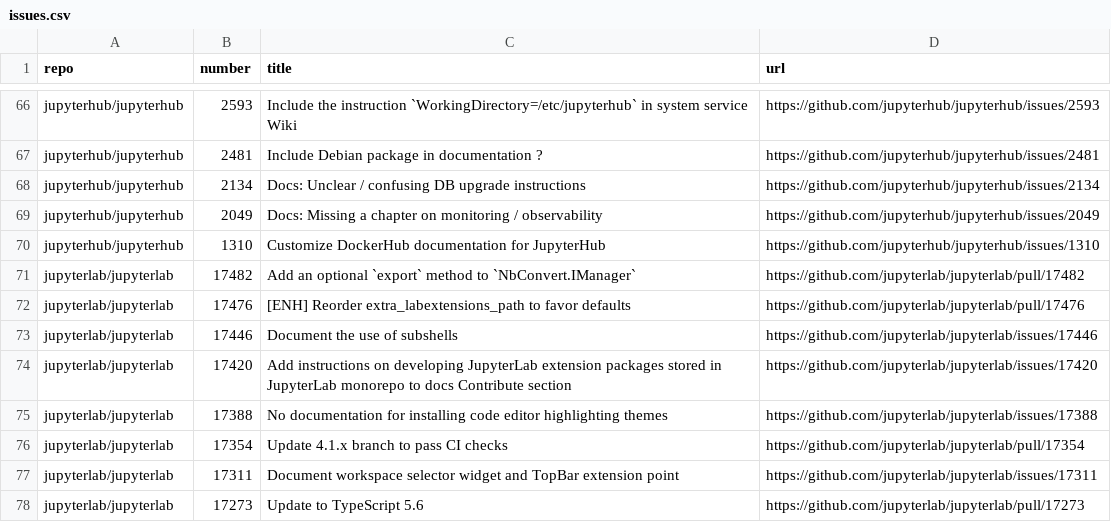
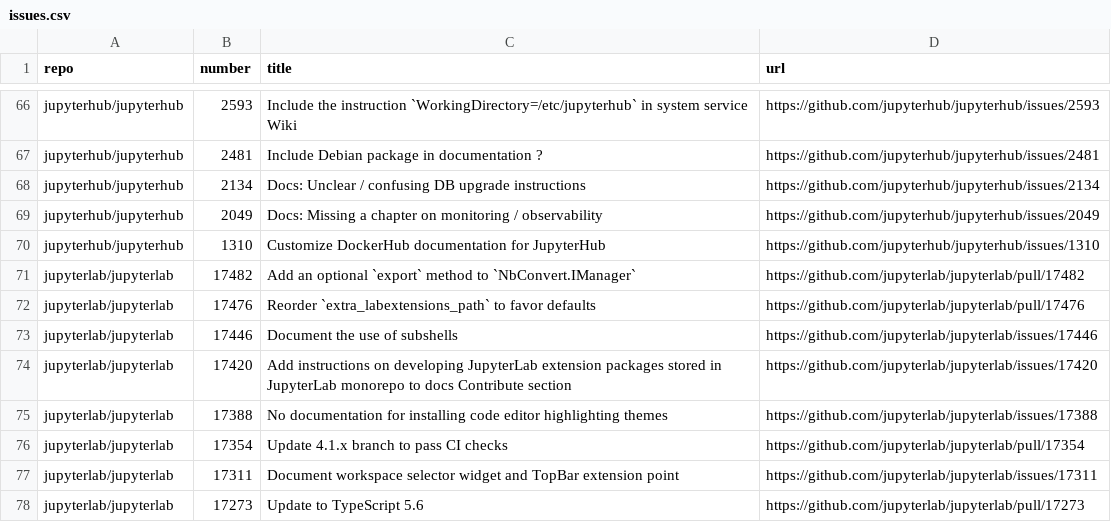
Before and after one commit to chbrandt/jupyter-docs-test, a CSV file: issues.csv, drawn as a sheet; only a part is shown, gaps mark what is left out.

```diff
--- a/issues.csv
+++ b/issues.csv
@@ -71,3 +71,3 @@
 "jupyterlab/jupyterlab","17482","Add an optional `export` method to `NbConvert.IManager`","https://github.com/jupyterlab/jupyterlab/pull/17482"
-"jupyterlab/jupyterlab","17476","[ENH] Reorder extra_labextensions_path to favor defaults","https://github.com/jupyterlab/jupyterlab/pull/17476"
+"jupyterlab/jupyterlab","17476","Reorder `extra_labextensions_path` to favor defaults","https://github.com/jupyterlab/jupyterlab/pull/17476"
 "jupyterlab/jupyterlab","17446","Document the use of subshells","https://github.com/jupyterlab/jupyterlab/issues/17446"
```
Also changed, not shown: 1 other file.
